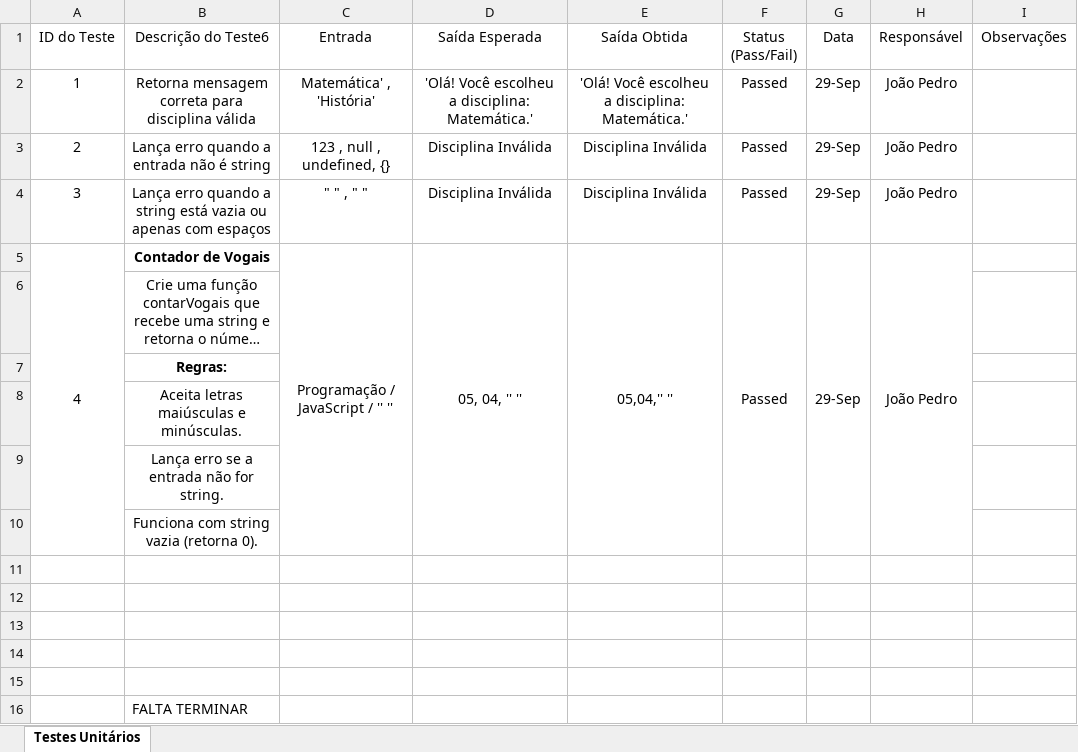
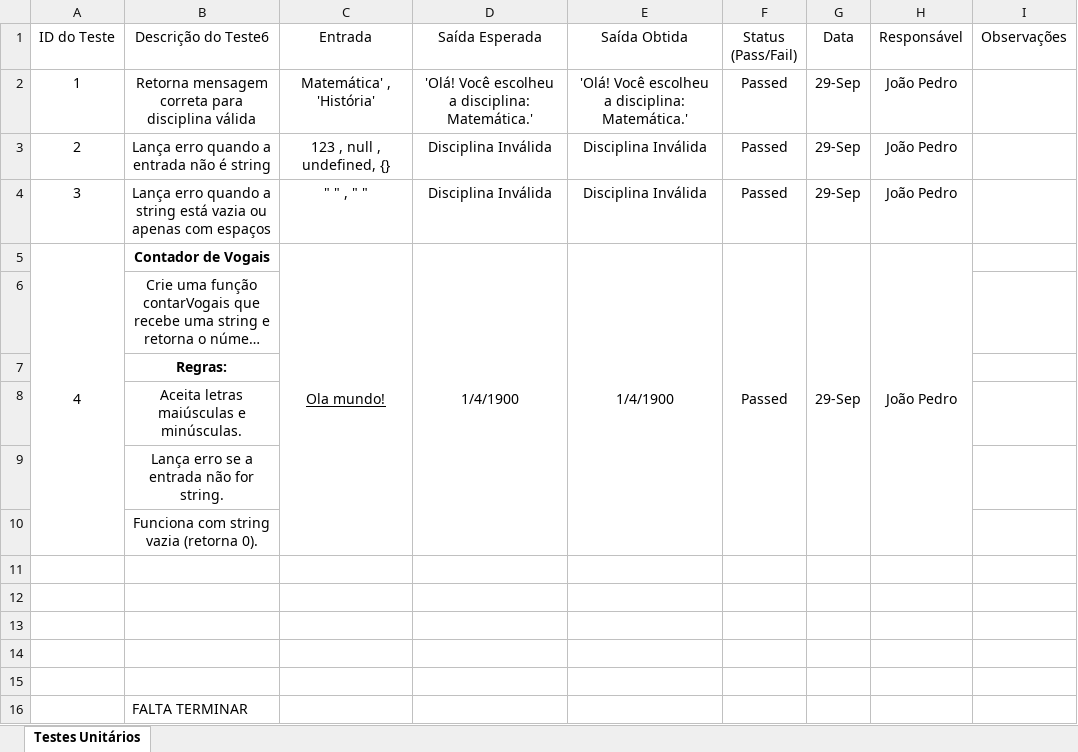
Before and after one commit to JonPer3z/AtividadesTeste, an Excel workbook: Teste/Teste6/Planilha_Testes_Unitarios.xlsx, sheet Testes Unitários, drawn as a sheet; long unchanged cells end in …; values as stored, in another font and other column widths than the file's, no borders; the diff names each change by its address in the sheet, - before the commit and + after, or states it on an @@ line.

```diff
--- a/Teste/Teste6/Planilha_Testes_Unitarios.xlsx (sheet Testes Unitários)
+++ b/Teste/Teste6/Planilha_Testes_Unitarios.xlsx (sheet Testes Unitários)
-C5 (Entrada): Programação / JavaScript / '' ''
+C5 (Entrada): Ola mundo!
-C5 underline: off
+C5 underline: on
-D5 (Saída Esperada): 05, 04, '' ''
+D5 (Saída Esperada): 1/4/1900
-E5 (Saída Obtida): 05,04,'' ''
+E5 (Saída Obtida): 1/4/1900
```
Also changed, not shown: Teste/Teste7/Planilha_Testes_Unitarios.xlsx.
